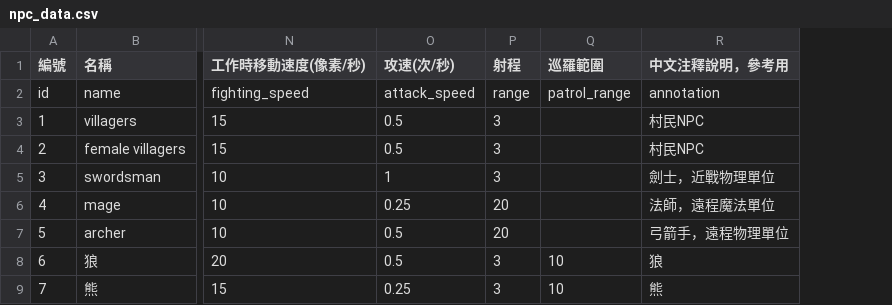
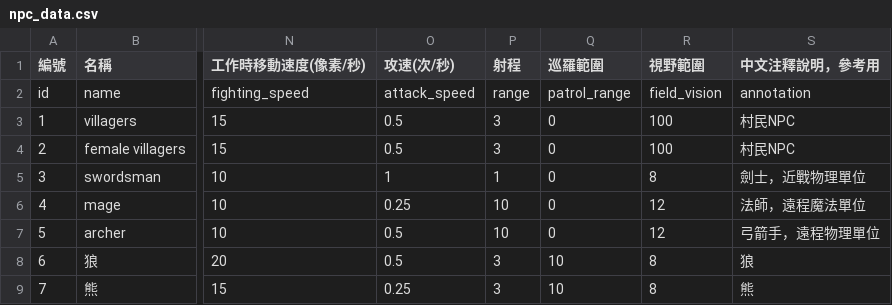
Before and after one commit to myKOF/Diablo-Factory, a CSV file: config/npc_data.csv, drawn as a sheet; only a part is shown, gaps mark what is left out; the diff names each change by its address in the sheet, - before the commit and + after, or states it on an @@ line.

```diff
--- a/config/npc_data.csv
+++ b/config/npc_data.csv
+column R (視野範圍), rows 2-9: field_vision | 100 | 100 | 8 | 12 | 12 | 8 | 8
-Q3:Q7 (巡羅範圍): (empty)
+Q3:Q7 (巡羅範圍): 0
-P5 (射程): 3
+P5 (射程): 1
-P6:P7 (射程): 20
+P6:P7 (射程): 10
```
Also changed, not shown: 1 other file.
